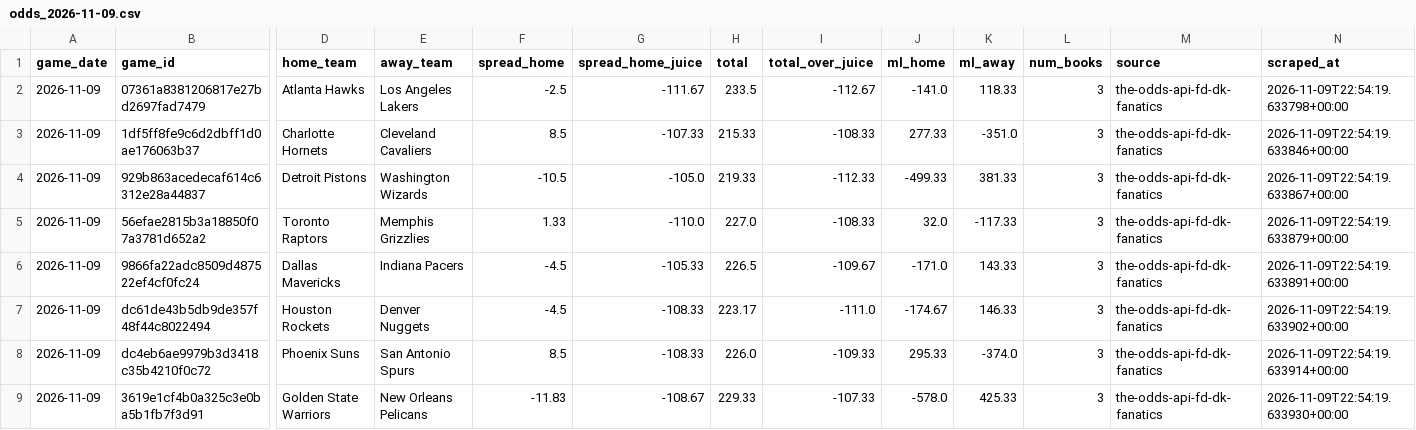
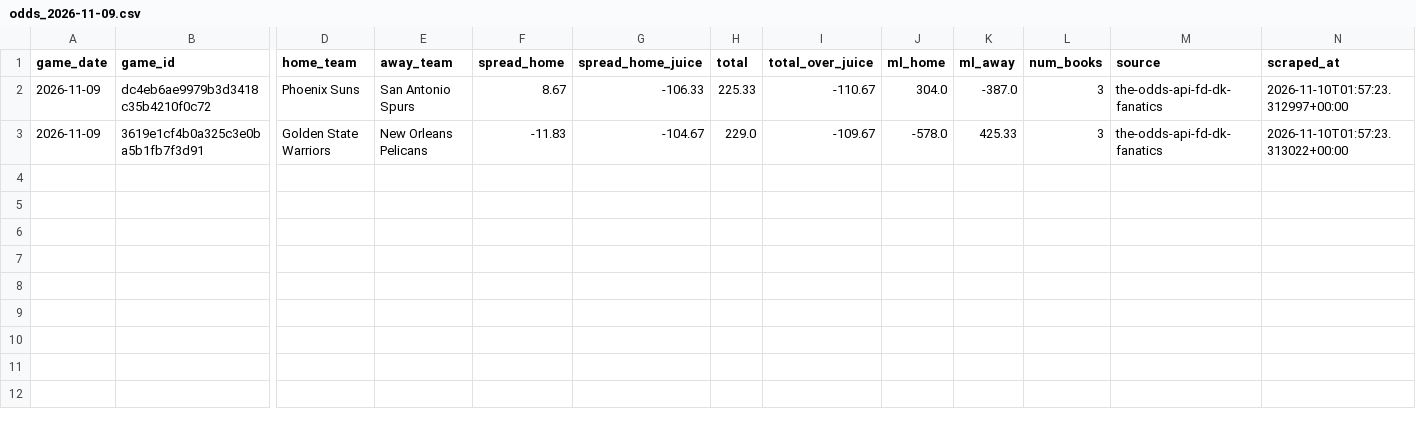
Before and after one commit to bigtyme2k3/Nba-model, a CSV file: data/raw/odds_2026-11-09.csv, drawn as a sheet; only a part is shown, gaps mark what is left out; removed rows and columns are numbered as before the commit, all else as after; rows hold the shown columns only; the diff names each change by its address in the sheet, - before the commit and + after, or states it on an @@ line.

```diff
--- a/data/raw/odds_2026-11-09.csv
+++ b/data/raw/odds_2026-11-09.csv
-row 2: 2026-11-09 | 07361a8381206817e27bd2697fad7479 | Atlanta Hawks | Los Angeles Lakers | -2.5 | -111.67 | 233.5 | -112.67 | -141.0 | 118.33 | 3 | the-odds-api-fd-dk-fanatics | 2026-11-09T22:54:19.633798+00:00
-row 3: 2026-11-09 | 1df5ff8fe9c6d2dbff1d0ae176063b37 | Charlotte Hornets | Cleveland Cavaliers | 8.5 | -107.33 | 215.33 | -108.33 | 277.33 | -351.0 | 3 | the-odds-api-fd-dk-fanatics | 2026-11-09T22:54:19.633846+00:00
-row 4: 2026-11-09 | 929b863acedecaf614c6312e28a44837 | Detroit Pistons | Washington Wizards | -10.5 | -105.0 | 219.33 | -112.33 | -499.33 | 381.33 | 3 | the-odds-api-fd-dk-fanatics | 2026-11-09T22:54:19.633867+00:00
-row 5: 2026-11-09 | 56efae2815b3a18850f07a3781d652a2 | Toronto Raptors | Memphis Grizzlies | 1.33 | -110.0 | 227.0 | -108.33 | 32.0 | -117.33 | 3 | the-odds-api-fd-dk-fanatics | 2026-11-09T22:54:19.633879+00:00
-row 6: 2026-11-09 | 9866fa22adc8509d487522ef4cf0fc24 | Dallas Mavericks | Indiana Pacers | -4.5 | -105.33 | 226.5 | -109.67 | -171.0 | 143.33 | 3 | the-odds-api-fd-dk-fanatics | 2026-11-09T22:54:19.633891+00:00
-row 7: 2026-11-09 | dc61de43b5db9de357f48f44c8022494 | Houston Rockets | Denver Nuggets | -4.5 | -108.33 | 223.17 | -111.0 | -174.67 | 146.33 | 3 | the-odds-api-fd-dk-fanatics | 2026-11-09T22:54:19.633902+00:00
-F2 (spread_home): 8.5
+F2 (spread_home): 8.67
-G2 (spread_home_juice): -108.33
+G2 (spread_home_juice): -106.33
-H2 (total): 226.0
+H2 (total): 225.33
-I2 (total_over_juice): -109.33
+I2 (total_over_juice): -110.67
-J2 (ml_home): 295.33
+J2 (ml_home): 304.0
-K2 (ml_away): -374.0
+K2 (ml_away): -387.0
-N2 (scraped_at): 2026-11-09T22:54:19.633914+00:00
+N2 (scraped_at): 2026-11-10T01:57:23.312997+00:00
-G3 (spread_home_juice): -108.67
+G3 (spread_home_juice): -104.67
-H3 (total): 229.33
+H3 (total): 229.0
-I3 (total_over_juice): -107.33
+I3 (total_over_juice): -109.67
-N3 (scraped_at): 2026-11-09T22:54:19.633930+00:00
+N3 (scraped_at): 2026-11-10T01:57:23.313022+00:00
```
Also changed, not shown: data/raw/injuries_2026-11-09.csv, data/raw/injuries_today.csv, 16 other files.
